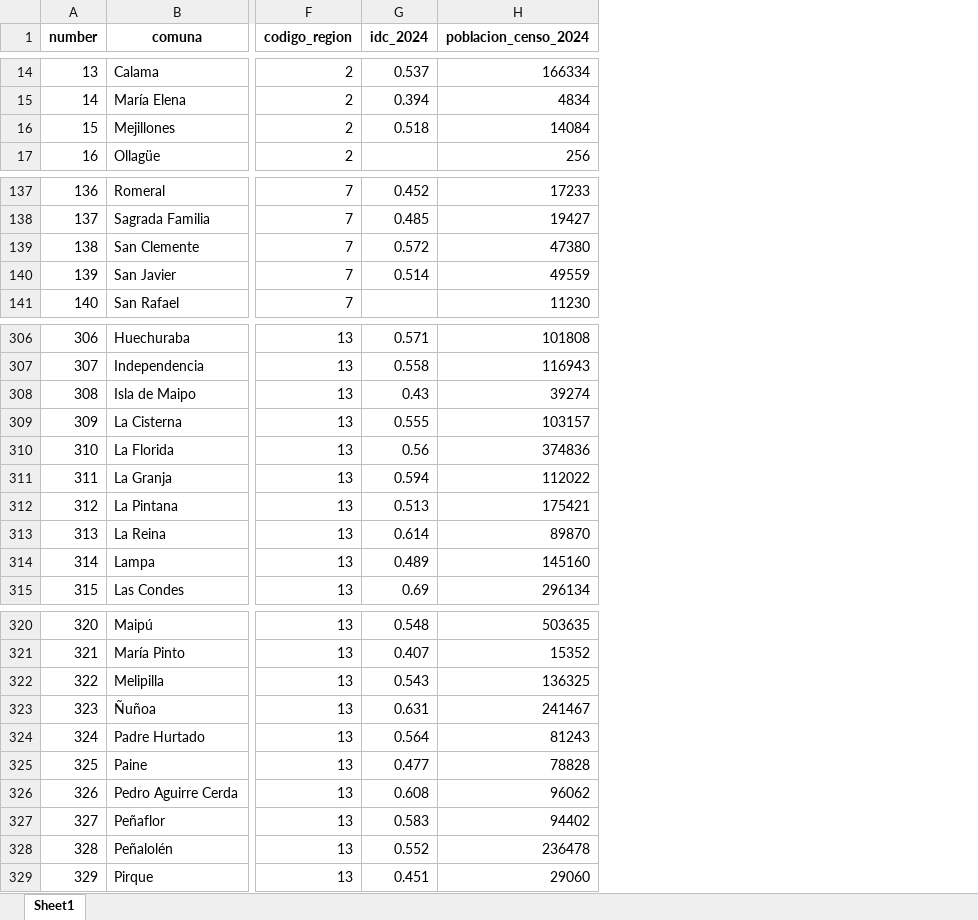
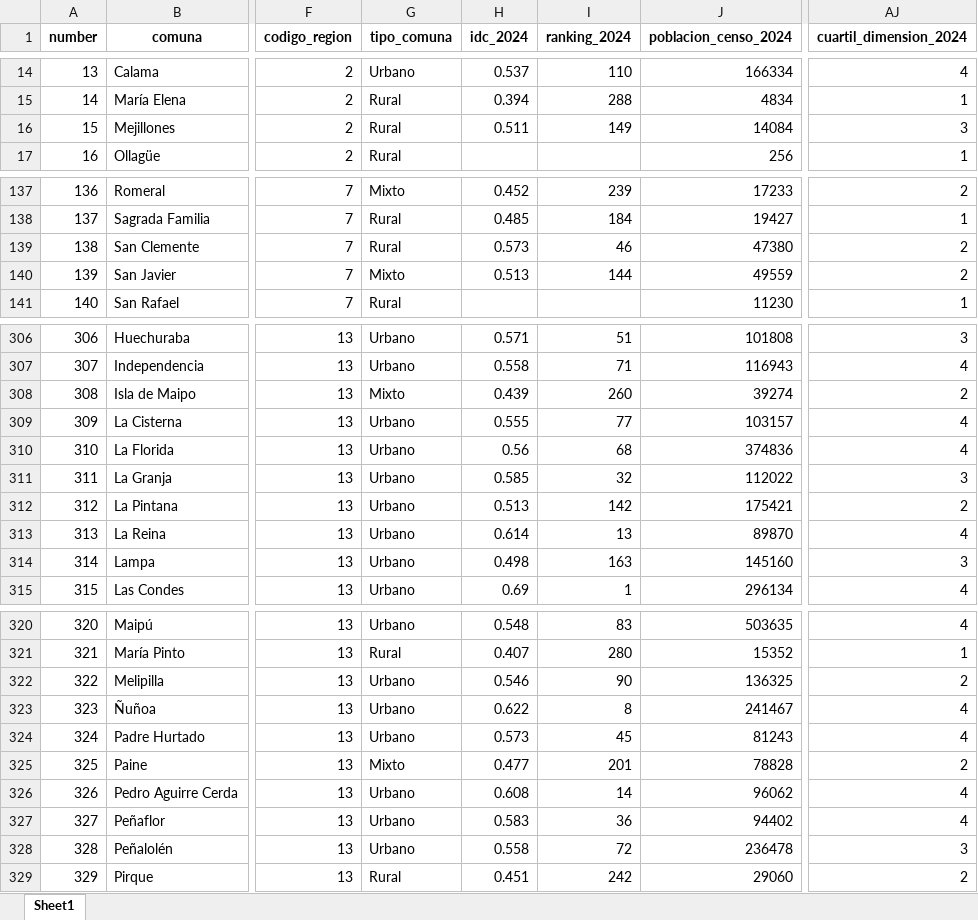
Before and after one commit to milenio-nudos/idc, an Excel workbook: data/proc_data/private_data/2025_a_conectividad.xlsx, sheet Sheet1, drawn as a sheet; only a part is shown, gaps mark what is left out; values as stored, in another font and other column widths than the file's, no borders; addresses are those after the commit; the diff covers the shown part only; the diff names each change by its address in the sheet, - before the commit and + after, or states it on an @@ line.

```diff
--- a/data/proc_data/private_data/2025_a_conectividad.xlsx (sheet Sheet1)
+++ b/data/proc_data/private_data/2025_a_conectividad.xlsx (sheet Sheet1)
+column G (tipo_comuna), rows 14-17: Urbano | Rural | Rural | Rural; rows 137-141: Mixto | Rural | Rural | Mixto | Rural; rows 306-315: Urbano | Urbano | Mixto | Urbano | Urbano | Urbano | Urbano | Urbano | Urbano | Urbano; rows 320-329: Urbano | Rural | Urbano | Urbano | Urbano | Mixto | Urbano | Urbano | Urbano | Rural
+column I (ranking_2024), rows 14-16: 110 | 288 | 149; rows 137-140: 239 | 184 | 46 | 144; rows 306-315: 51 | 71 | 260 | 77 | 68 | 32 | 142 | 13 | 163 | 1; rows 320-329: 83 | 280 | 90 | 8 | 45 | 201 | 14 | 36 | 72 | 242
+column AJ (cuartil_dimension_2024), rows 14-17: 4 | 1 | 3 | 1; rows 137-141: 2 | 1 | 2 | 2 | 1; rows 306-315: 3 | 4 | 2 | 4 | 4 | 3 | 2 | 4 | 3 | 4; rows 320-329: 4 | 1 | 2 | 4 | 4 | 2 | 4 | 4 | 3 | 2
-H16 (idc_2024): 0.518
+H16 (idc_2024): 0.511
-H139 (idc_2024): 0.572
+H139 (idc_2024): 0.573
-H140 (idc_2024): 0.514
+H140 (idc_2024): 0.513
-H308 (idc_2024): 0.43
+H308 (idc_2024): 0.439
-H311 (idc_2024): 0.594
+H311 (idc_2024): 0.585
-H314 (idc_2024): 0.489
+H314 (idc_2024): 0.498
-H322 (idc_2024): 0.543
+H322 (idc_2024): 0.546
-H323 (idc_2024): 0.631
+H323 (idc_2024): 0.622
-H324 (idc_2024): 0.564
+H324 (idc_2024): 0.573
-H328 (idc_2024): 0.552
+H328 (idc_2024): 0.558
```
Also changed, not shown: 27 edited cells elsewhere in this sheet, 5 other files.
